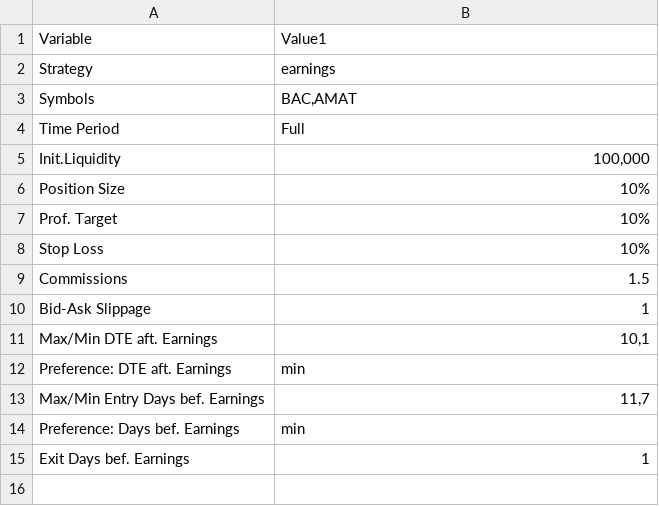
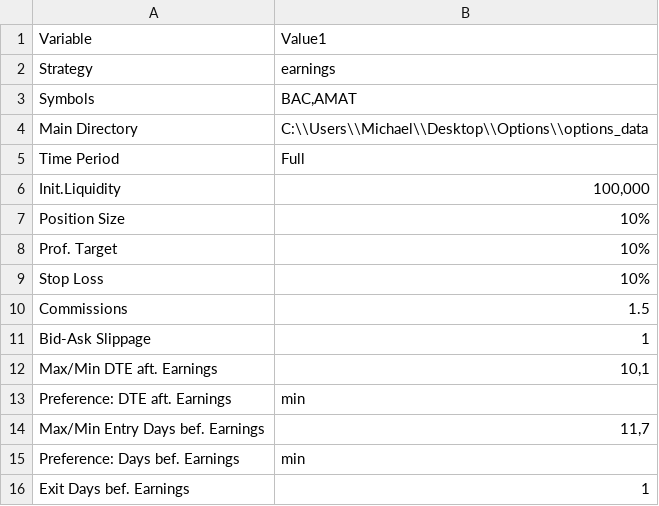
Before and after one commit to michaelchen-lab/options_backtester, a CSV file: earnings_config.csv, drawn as a sheet; the diff names each change by its address in the sheet, - before the commit and + after, or states it on an @@ line.

```diff
--- a/earnings_config.csv
+++ b/earnings_config.csv
+row 4: Main Directory | C:\\Users\\Michael\\Desktop\\Options\\options_data
```
Also changed, not shown: 2 other files.
